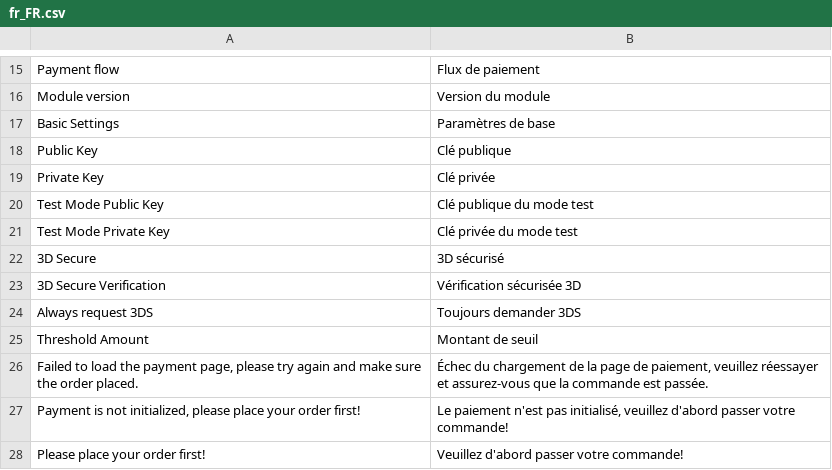
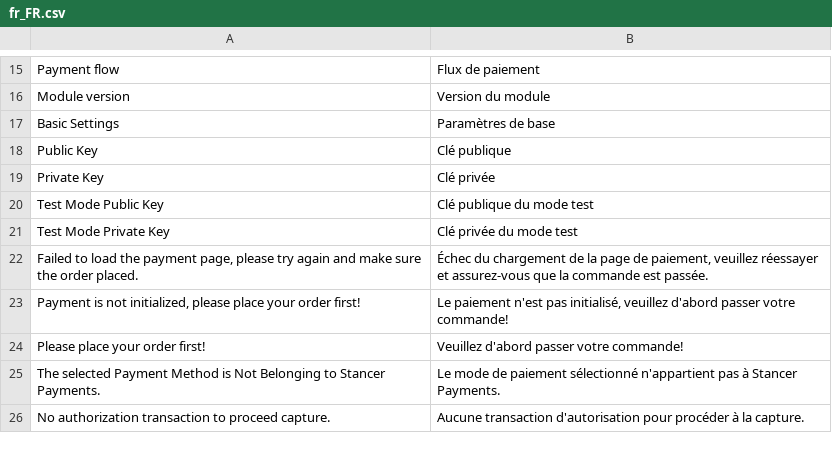
Before and after one commit to wearestancer/cms-magento, a CSV file: i18n/fr_FR.csv, drawn as a sheet; only a part is shown, gaps mark what is left out; the shorter side is filled out with more unchanged rows; the diff names each change by its address in the sheet, - before the commit and + after, or states it on an @@ line.

Commit message:
CHANGE: Remove 3DS configuration, 3DS is always activated.

```diff
--- a/i18n/fr_FR.csv
+++ b/i18n/fr_FR.csv
-row 22: 3D Secure | 3D sécurisé
-row 23: 3D Secure Verification | Vérification sécurisée 3D
-row 24: Always request 3DS | Toujours demander 3DS
-row 25: Threshold Amount | Montant de seuil
```
Also changed, not shown: i18n/en_US.csv, 6 other files.
